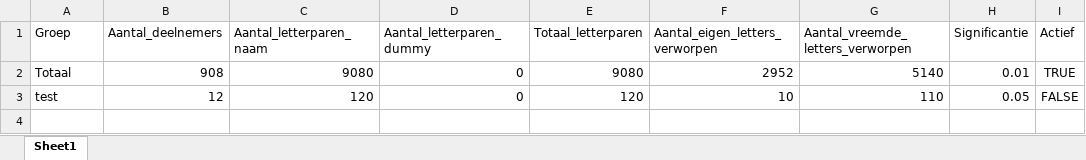
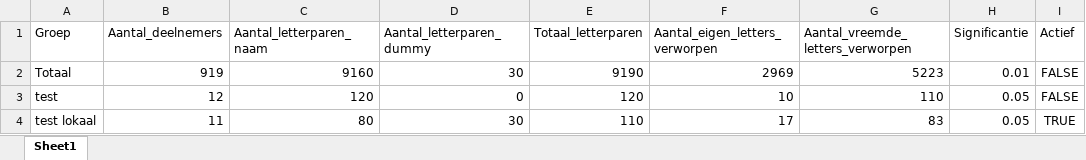
Before and after one commit to LennartVerbruggen/bvdv, an Excel workbook: backend/Data/data.xlsx, sheet Sheet1, drawn as a sheet; values as stored, in another font and other column widths than the file's, no borders; the diff names each change by its address in the sheet, - before the commit and + after, or states it on an @@ line.

Commit message:
bugfix for backend of the test

```diff
--- a/backend/Data/data.xlsx (sheet Sheet1)
+++ b/backend/Data/data.xlsx (sheet Sheet1)
-B2 (Aantal_deelnemers): 908
+B2 (Aantal_deelnemers): 919
-C2 (Aantal_letterparen_naam): 9080
+C2 (Aantal_letterparen_naam): 9160
-D2 (Aantal_letterparen_dummy): 0
+D2 (Aantal_letterparen_dummy): 30
-E2 (Totaal_letterparen): 9080
+E2 (Totaal_letterparen): 9190
-F2 (Aantal_eigen_letters_verworpen): 2952
+F2 (Aantal_eigen_letters_verworpen): 2969
-G2 (Aantal_vreemde_letters_verworpen): 5140
+G2 (Aantal_vreemde_letters_verworpen): 5223
-I2 (Actief): TRUE
+I2 (Actief): FALSE
+row 4: test lokaal | 11 | 80 | 30 | 110 | 17 | 83 | 0.05 | TRUE
```
Also changed, not shown: 2 other files.
